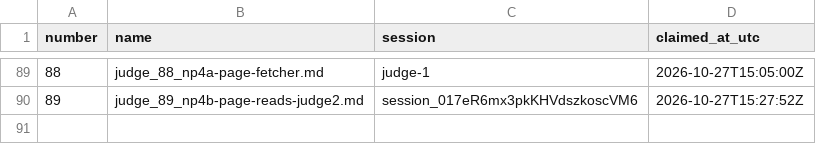
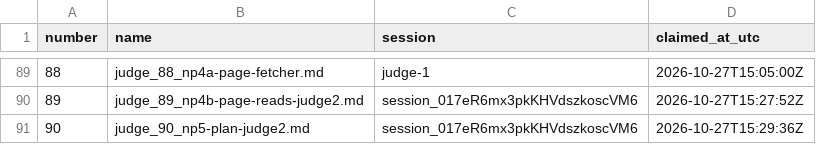
Before and after one commit to contactexepex/omenix-trading, a CSV file: numbers/judge-report.csv, drawn as a sheet; only a part is shown, gaps mark what is left out.

```diff
--- a/numbers/judge-report.csv
+++ b/numbers/judge-report.csv
@@ -90 +90,2 @@ number,name,session,claimed_at_utc
 89,judge_89_np4b-page-reads-judge2.md,session_017eR6mx3pkKHVdszkoscVM6,2026-10-27T15:27:52Z
+90,judge_90_np5-plan-judge2.md,session_017eR6mx3pkKHVdszkoscVM6,2026-10-27T15:29:36Z
```
